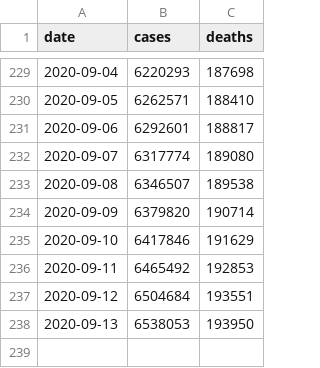
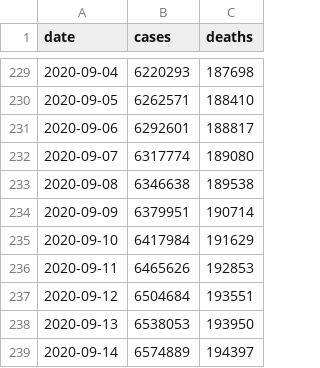
Before and after one commit to artcompiler/coronaviris, a CSV file: data/nyt-us.csv, drawn as a sheet; only a part is shown, gaps mark what is left out.

```diff
--- a/data/nyt-us.csv
+++ b/data/nyt-us.csv
@@ -232,7 +232,8 @@ date,cases,deaths
 2020-09-07,6317774,189080
-2020-09-08,6346507,189538
-2020-09-09,6379820,190714
-2020-09-10,6417846,191629
-2020-09-11,6465492,192853
+2020-09-08,6346638,189538
+2020-09-09,6379951,190714
+2020-09-10,6417984,191629
+2020-09-11,6465626,192853
 2020-09-12,6504684,193551
 2020-09-13,6538053,193950
+2020-09-14,6574889,194397
```
Also changed, not shown: data/nyt-us-states.csv, 3 other files.
